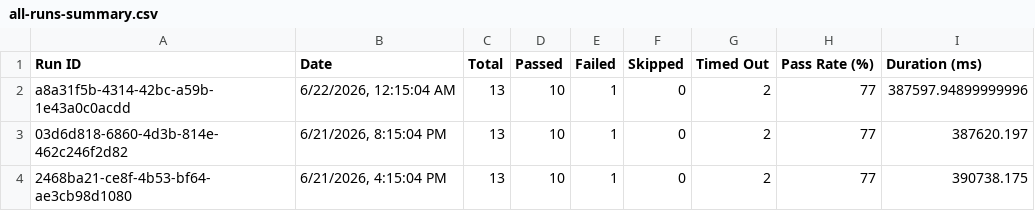
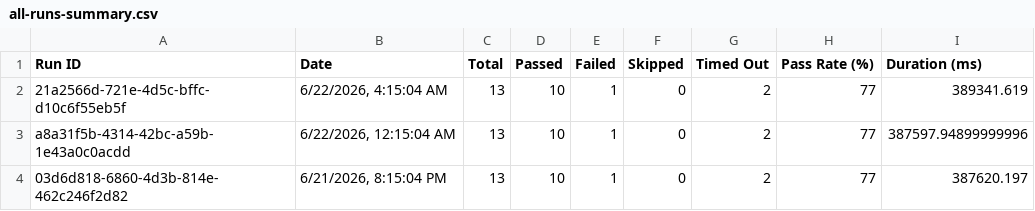
Before and after one commit to saira-uwc/asksam-datascience-automation, a CSV file: docs/exports/all-runs-summary.csv, drawn as a sheet; only a part is shown; the shorter side is filled out with more unchanged rows; the diff names each change by its address in the sheet, - before the commit and + after, or states it on an @@ line.

```diff
--- a/docs/exports/all-runs-summary.csv
+++ b/docs/exports/all-runs-summary.csv
+row 2: 21a2566d-721e-4d5c-bffc-d10c6f55eb5f | 6/22/2026, 4:15:04 AM | 13 | 10 | 1 | 0 | 2 | 77 | 389341.619
```
Also changed, not shown: docs/exports/current-run.csv, 16 other files.
